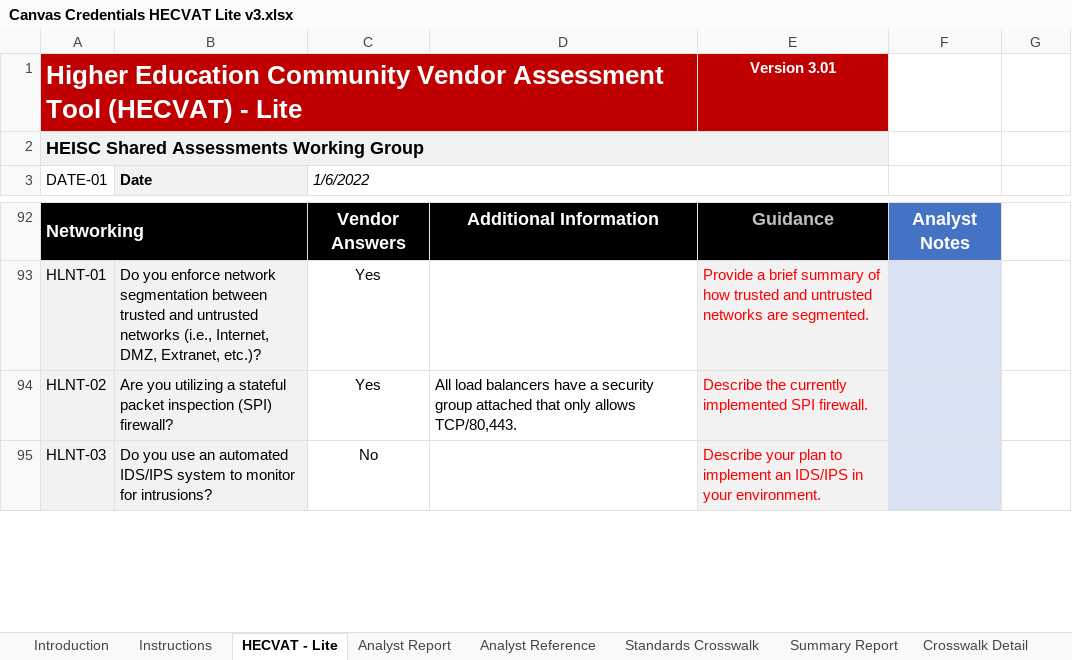
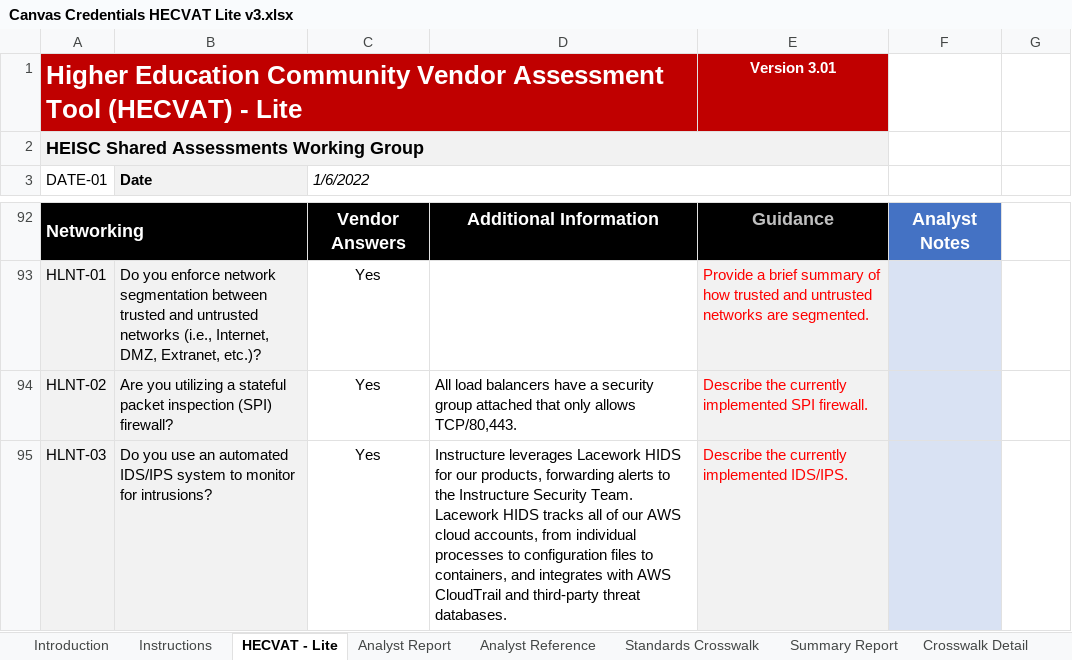
Before and after one commit to instructure/instructure-compliance-packages, an Excel workbook: Canvas Credentials/Canvas Credentials HECVAT Lite v3.xlsx, sheet HECVAT - Lite, drawn as a sheet; only a part is shown, gaps mark what is left out; values as stored, in another font and other column widths than the file's, no borders; conditional formats not drawn; the diff covers the shown part only; the diff names each change by its address in the sheet, - before the commit and + after, or states it on an @@ line.

```diff
--- a/Canvas Credentials/Canvas Credentials HECVAT Lite v3.xlsx (sheet HECVAT - Lite)
+++ b/Canvas Credentials/Canvas Credentials HECVAT Lite v3.xlsx (sheet HECVAT - Lite)
-C95 (1/6/2022): No
+C95 (1/6/2022): Yes
-D95: (empty)
+D95: Instructure leverages Lacework HIDS for our products, forwarding alerts to the Instructure Security Team. Lacework HIDS tracks all of our AWS cloud accounts, from individual processes to configuration files to containers, and integrates with AWS CloudTrail and third-party threat databases.
-E95: Describe your plan to implement an IDS/IPS in your environment.
+E95: Describe the currently implemented IDS/IPS.
```
Also changed, not shown: 3 edited cells elsewhere in this sheet, sheet Analyst Report, sheet Summary Report, charts or pictures.
